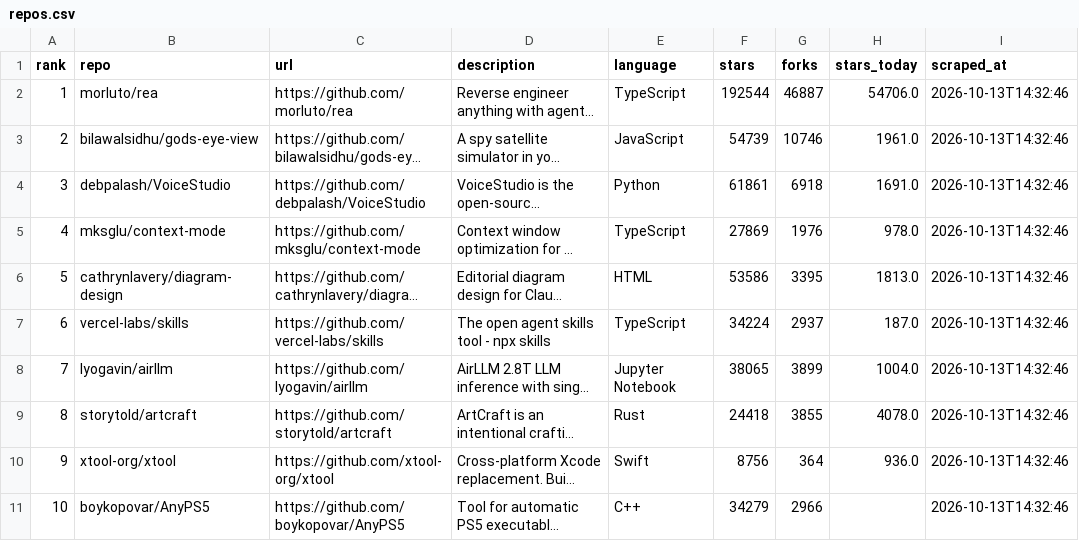
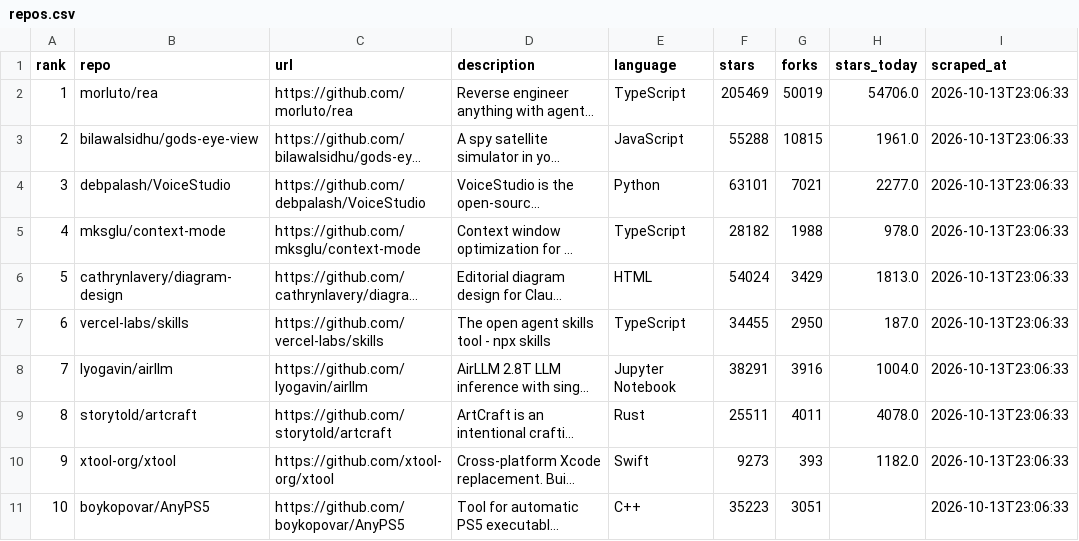
Before and after one commit to jalalchowdhury1/reddit-scraper, a CSV file: data/github_trending/repos.csv, drawn as a sheet; long unchanged cells end in …; the diff names each change by its address in the sheet, - before the commit and + after, or states it on an @@ line.

```diff
--- a/data/github_trending/repos.csv
+++ b/data/github_trending/repos.csv
-F2 (stars): 192544
+F2 (stars): 205469
-G2 (forks): 46887
+G2 (forks): 50019
-I2:I11 (scraped_at): 2026-10-13T14:32:46
+I2:I11 (scraped_at): 2026-10-13T23:06:33
-F3 (stars): 54739
+F3 (stars): 55288
-G3 (forks): 10746
+G3 (forks): 10815
-F4 (stars): 61861
+F4 (stars): 63101
-G4 (forks): 6918
+G4 (forks): 7021
-H4 (stars_today): 1691.0
+H4 (stars_today): 2277.0
-F5 (stars): 27869
+F5 (stars): 28182
-G5 (forks): 1976
+G5 (forks): 1988
-F6 (stars): 53586
+F6 (stars): 54024
-G6 (forks): 3395
+G6 (forks): 3429
-F7 (stars): 34224
+F7 (stars): 34455
-G7 (forks): 2937
+G7 (forks): 2950
-F8 (stars): 38065
+F8 (stars): 38291
-G8 (forks): 3899
+G8 (forks): 3916
-F9 (stars): 24418
+F9 (stars): 25511
-G9 (forks): 3855
+G9 (forks): 4011
-F10 (stars): 8756
+F10 (stars): 9273
-G10 (forks): 364
+G10 (forks): 393
-H10 (stars_today): 936.0
+H10 (stars_today): 1182.0
-F11 (stars): 34279
+F11 (stars): 35223
-G11 (forks): 2966
+G11 (forks): 3051
```
